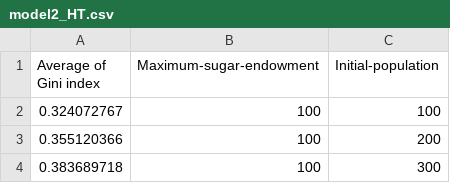
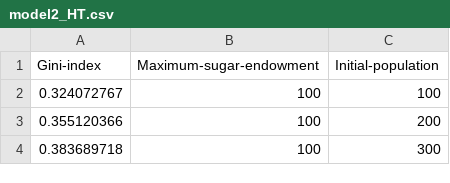
Before and after one commit to keyi0787/GW-data, a CSV file: model2_HT.csv, drawn as a sheet; only a part is shown.

Commit message:
Update model2_HT.csv

```diff
--- a/model2_HT.csv
+++ b/model2_HT.csv
@@ -1,2 +1,2 @@
-Average of Gini index,Maximum-sugar-endowment,Initial-population
+Gini-index,Maximum-sugar-endowment,Initial-population
 0.324072767,100,100
```
